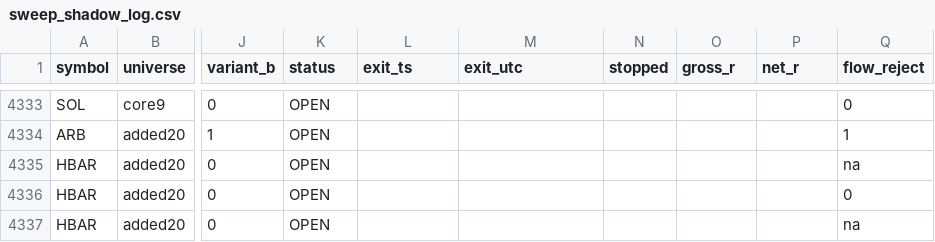
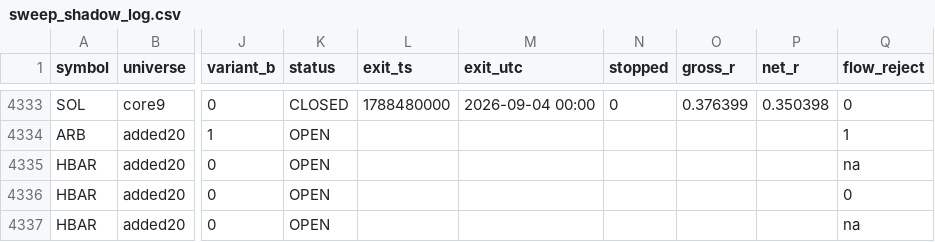
Before and after one commit to rfobelieve-crypto/rfobot, a CSV file: research/results/sweep_shadow_log.csv, drawn as a sheet; only a part is shown, gaps mark what is left out; the diff covers the shown part only; the diff names each change by its address in the sheet, - before the commit and + after, or states it on an @@ line.

```diff
--- a/research/results/sweep_shadow_log.csv
+++ b/research/results/sweep_shadow_log.csv
-K4333 (status): OPEN
+K4333 (status): CLOSED
-L4333 (exit_ts): (empty)
+L4333 (exit_ts): 1788480000
-M4333 (exit_utc): (empty)
+M4333 (exit_utc): 2026-09-04 00:00
-N4333 (stopped): (empty)
+N4333 (stopped): 0
-O4333 (gross_r): (empty)
+O4333 (gross_r): 0.376399
-P4333 (net_r): (empty)
+P4333 (net_r): 0.350398
```
Also changed, not shown: 108 edited cells elsewhere in this file, 7 other files.
